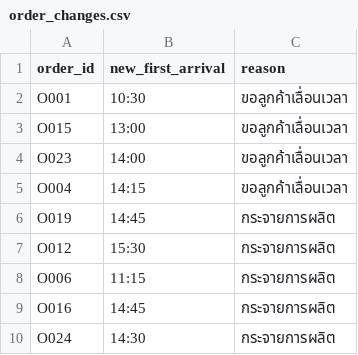
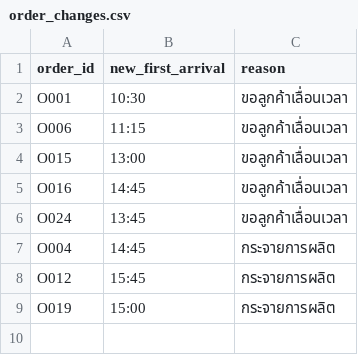
Before and after one commit to teeranai-teer/AIE222, a CSV file: team_1670903515/out/day3/order_changes.csv, drawn as a sheet.

```diff
--- a/team_1670903515/out/day3/order_changes.csv
+++ b/team_1670903515/out/day3/order_changes.csv
@@ -2,9 +2,8 @@
 O001,10:30,ขอลูกค้าเลื่อนเวลา
+O006,11:15,ขอลูกค้าเลื่อนเวลา
 O015,13:00,ขอลูกค้าเลื่อนเวลา
-O023,14:00,ขอลูกค้าเลื่อนเวลา
-O004,14:15,ขอลูกค้าเลื่อนเวลา
-O019,14:45,กระจายการผลิต
-O012,15:30,กระจายการผลิต
-O006,11:15,กระจายการผลิต
-O016,14:45,กระจายการผลิต
-O024,14:30,กระจายการผลิต
+O016,14:45,ขอลูกค้าเลื่อนเวลา
+O024,13:45,ขอลูกค้าเลื่อนเวลา
+O004,14:45,กระจายการผลิต
+O012,15:45,กระจายการผลิต
+O019,15:00,กระจายการผลิต
```
Also changed, not shown: team_1670903515/out/day1/order_changes.csv, team_1670903515/out/day1/plan.csv, 10 other files.
